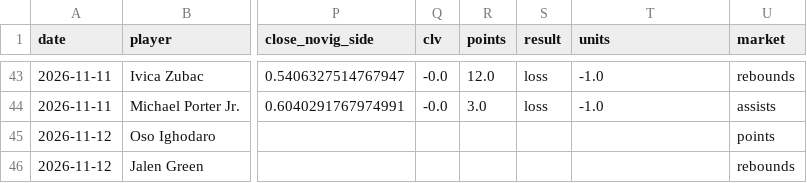
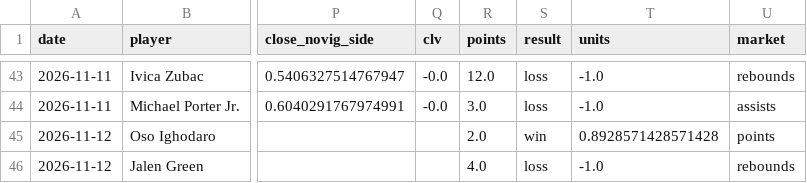
Before and after one commit to abeilke2002/belch-bets, a CSV file: odds_model/data/bet_log.csv, drawn as a sheet; only a part is shown, gaps mark what is left out; the diff names each change by its address in the sheet, - before the commit and + after, or states it on an @@ line.

```diff
--- a/odds_model/data/bet_log.csv
+++ b/odds_model/data/bet_log.csv
-R45 (points): (empty)
+R45 (points): 2.0
-S45 (result): (empty)
+S45 (result): win
-T45 (units): (empty)
+T45 (units): 0.8928571428571428
-R46 (points): (empty)
+R46 (points): 4.0
-S46 (result): (empty)
+S46 (result): loss
-T46 (units): (empty)
+T46 (units): -1.0
```
Also changed, not shown: csvs/game_info_2027.csv, 6 other files.
